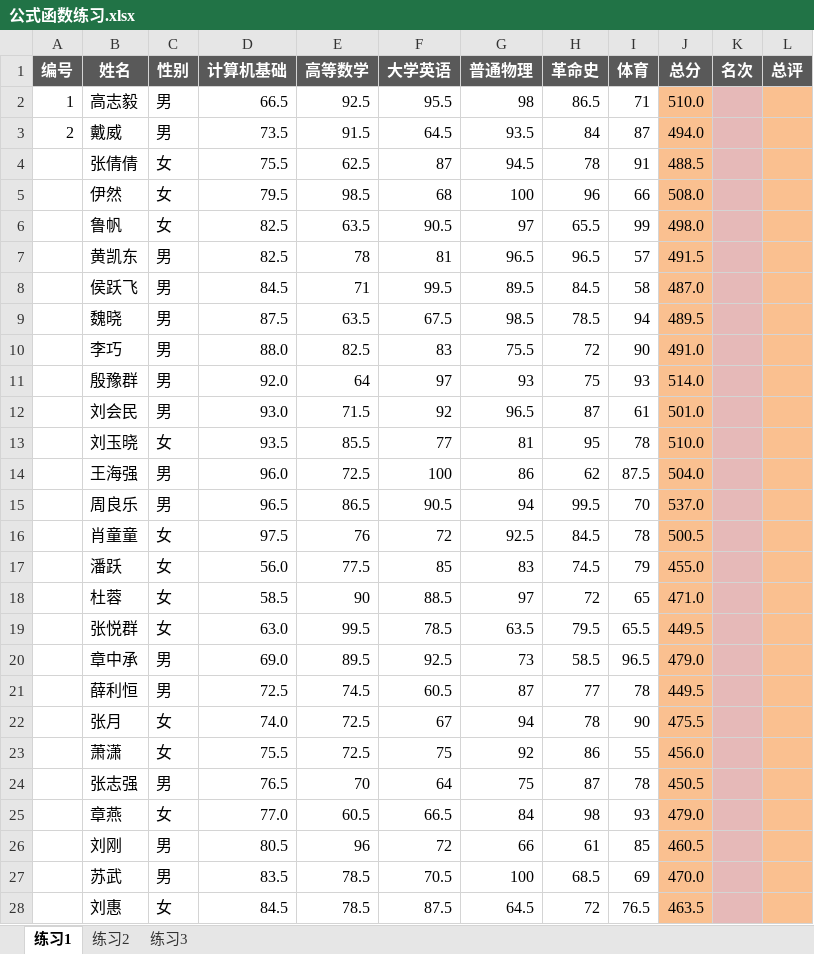
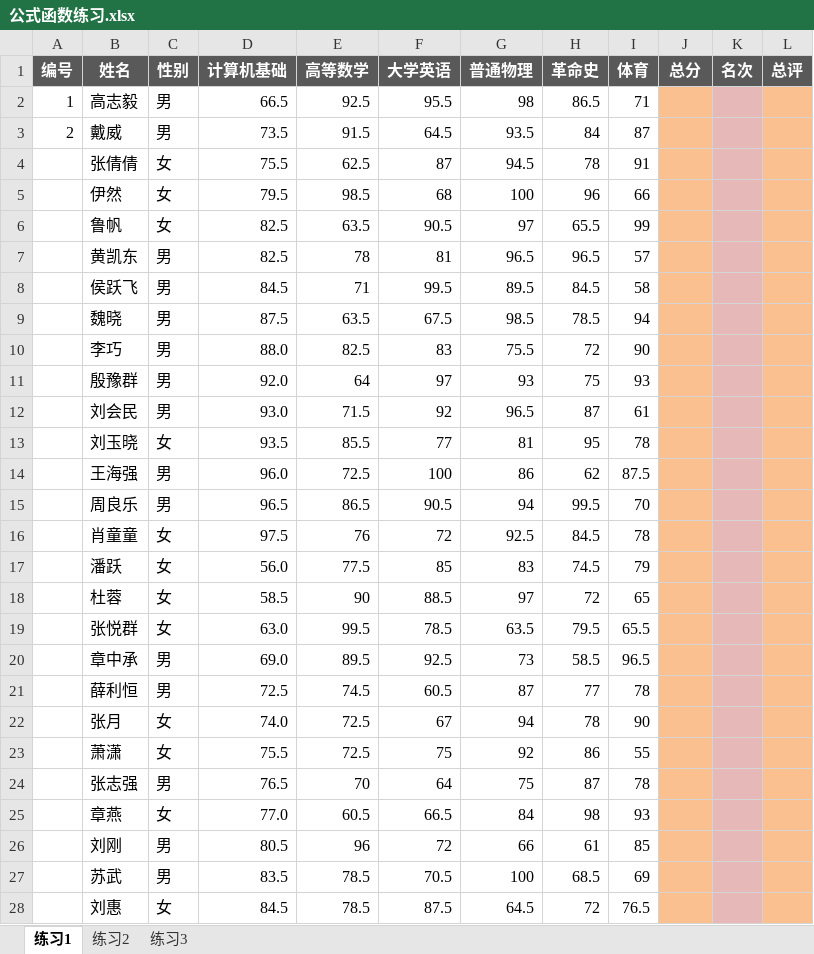
Before and after one commit to sans123wx/class, an Excel workbook: 计算机应用基础/第4章excel/公式和函数/公式函数练习.xlsx, sheet 练习1, drawn as a sheet; only a part is shown; values as stored, in another font and other column widths than the file's, no borders; the diff covers the shown part only; the diff names each change by its address in the sheet, - before the commit and + after, or states it on an @@ line.

```diff
--- a/计算机应用基础/第4章excel/公式和函数/公式函数练习.xlsx (sheet 练习1)
+++ b/计算机应用基础/第4章excel/公式和函数/公式函数练习.xlsx (sheet 练习1)
-J2 (总分): 510.0
+J2 (总分): (empty)
-J3 (总分): 494.0
+J3 (总分): (empty)
-J4 (总分): 488.5
+J4 (总分): (empty)
-J5 (总分): 508.0
+J5 (总分): (empty)
-J6 (总分): 498.0
+J6 (总分): (empty)
-J7 (总分): 491.5
+J7 (总分): (empty)
-J8 (总分): 487.0
+J8 (总分): (empty)
-J9 (总分): 489.5
+J9 (总分): (empty)
-J10 (总分): 491.0
+J10 (总分): (empty)
-J11 (总分): 514.0
+J11 (总分): (empty)
-J12 (总分): 501.0
+J12 (总分): (empty)
-J13 (总分): 510.0
+J13 (总分): (empty)
-J14 (总分): 504.0
+J14 (总分): (empty)
-J15 (总分): 537.0
+J15 (总分): (empty)
-J16 (总分): 500.5
+J16 (总分): (empty)
-J17 (总分): 455.0
+J17 (总分): (empty)
-J18 (总分): 471.0
+J18 (总分): (empty)
-J19 (总分): 449.5
+J19 (总分): (empty)
-J20 (总分): 479.0
+J20 (总分): (empty)
-J21 (总分): 449.5
+J21 (总分): (empty)
-J22 (总分): 475.5
+J22 (总分): (empty)
-J23 (总分): 456.0
+J23 (总分): (empty)
-J24 (总分): 450.5
+J24 (总分): (empty)
-J25 (总分): 479.0
+J25 (总分): (empty)
-J26 (总分): 460.5
+J26 (总分): (empty)
-J27 (总分): 470.0
+J27 (总分): (empty)
-J28 (总分): 463.5
+J28 (总分): (empty)
```
Also changed, not shown: 17 edited cells elsewhere in this sheet, 5 other files.
